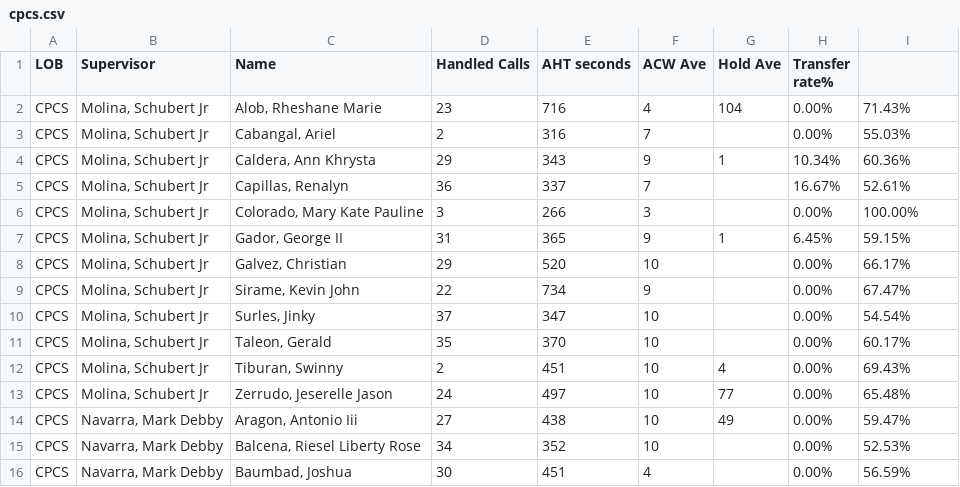
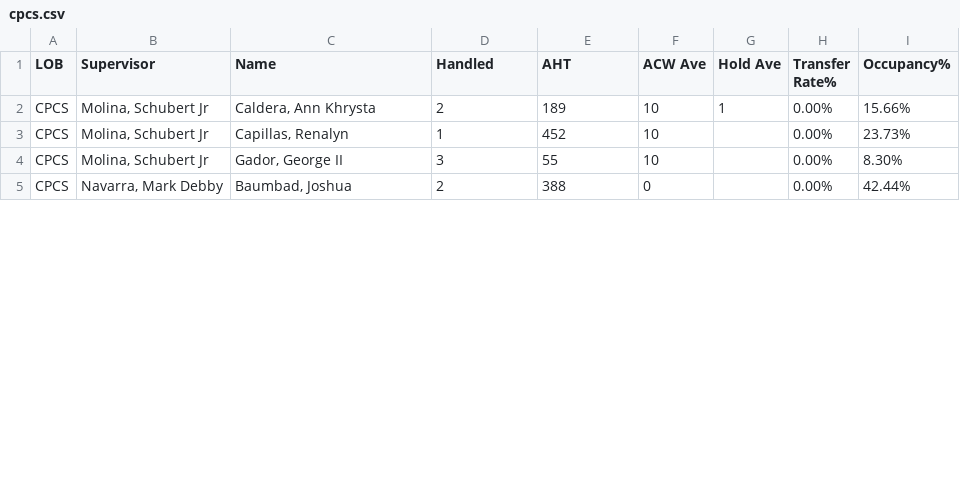
Before and after one commit to cbandoy/CPCSAHTinterval, a CSV file: cpcs.csv, drawn as a sheet; only a part is shown; the diff covers the shown part only.

```diff
--- a/cpcs.csv
+++ b/cpcs.csv
@@ -1,16 +1,5 @@
-LOB,Supervisor,Name ,Handled Calls ,AHT seconds,ACW Ave,Hold Ave,Transfer rate%,
-CPCS,"Molina, Schubert Jr","Alob, Rheshane Marie",23,716,4,104,0.00%,71.43%
-CPCS,"Molina, Schubert Jr","Cabangal, Ariel",2,316,7,,0.00%,55.03%
-CPCS,"Molina, Schubert Jr","Caldera, Ann Khrysta",29,343,9,1,10.34%,60.36%
-CPCS,"Molina, Schubert Jr","Capillas, Renalyn",36,337,7,,16.67%,52.61%
-CPCS,"Molina, Schubert Jr","Colorado, Mary Kate Pauline",3,266,3,,0.00%,100.00%
-CPCS,"Molina, Schubert Jr","Gador, George II",31,365,9,1,6.45%,59.15%
-CPCS,"Molina, Schubert Jr","Galvez, Christian",29,520,10,,0.00%,66.17%
-CPCS,"Molina, Schubert Jr","Sirame, Kevin John",22,734,9,,0.00%,67.47%
-CPCS,"Molina, Schubert Jr","Surles, Jinky",37,347,10,,0.00%,54.54%
-CPCS,"Molina, Schubert Jr","Taleon, Gerald",35,370,10,,0.00%,60.17%
-CPCS,"Molina, Schubert Jr","Tiburan, Swinny",2,451,10,4,0.00%,69.43%
-CPCS,"Molina, Schubert Jr","Zerrudo, Jeserelle Jason",24,497,10,77,0.00%,65.48%
-CPCS,"Navarra, Mark Debby","Aragon, Antonio Iii",27,438,10,49,0.00%,59.47%
-CPCS,"Navarra, Mark Debby","Balcena, Riesel Liberty Rose",34,352,10,,0.00%,52.53%
-CPCS,"Navarra, Mark Debby","Baumbad, Joshua",30,451,4,,0.00%,56.59%
+LOB,Supervisor,Name,Handled,AHT,ACW Ave,Hold Ave,Transfer Rate%,Occupancy%
+CPCS,"Molina, Schubert Jr","Caldera, Ann Khrysta",2,189,10,1,0.00%,15.66%
+CPCS,"Molina, Schubert Jr","Capillas, Renalyn",1,452,10,,0.00%,23.73%
+CPCS,"Molina, Schubert Jr","Gador, George II",3,55,10,,0.00%,8.30%
+CPCS,"Navarra, Mark Debby","Baumbad, Joshua",2,388,0,,0.00%,42.44%
```
Also changed, not shown: 5 removed rows and 19 edited cells elsewhere in this file, cpcsAHT.csv, 1 other file.
